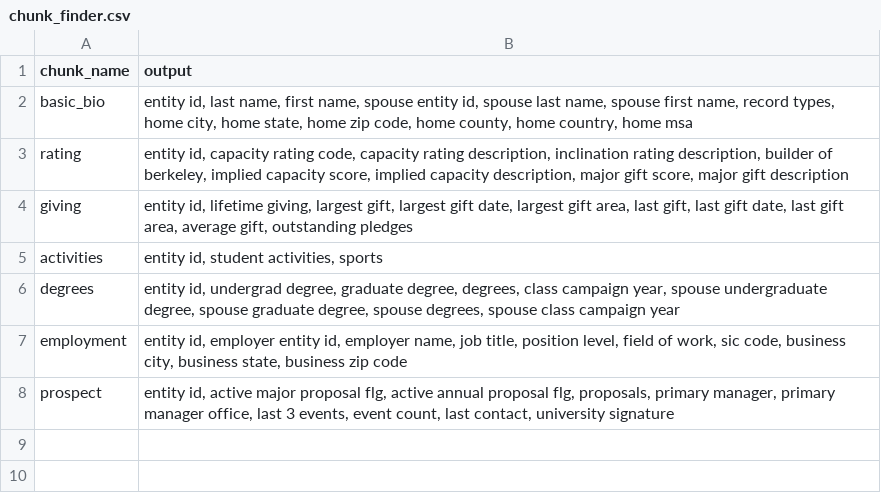
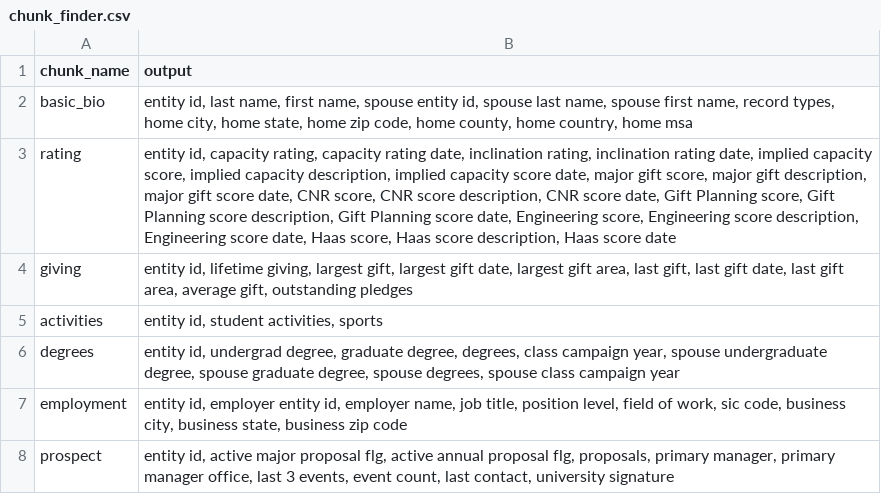
Before and after one commit to kdecker-berkeley/discoappend, a CSV file: extdata/chunk_finder.csv, drawn as a sheet.

Commit message:
add new model scores to rating function, fixes #8

```diff
--- a/extdata/chunk_finder.csv
+++ b/extdata/chunk_finder.csv
@@ -2,3 +2,4 @@ chunk_name,output
 basic_bio,"entity id, last name, first name, spouse entity id, spouse last name, spouse first name, record types, home city, home state, home zip code, home county, home country, home msa"
-rating,"entity id, capacity rating code, capacity rating description, inclination rating description, builder of berkeley, implied capacity score, implied capacity description, major gift score, major gift description"
+rating,"entity id, capacity rating, capacity rating date, inclination rating, inclination rating date, implied capacity score, implied capacity description, implied capacity score date, major gift score, major gift description, major gift score date, CNR score, CNR score description, CNR score date, Gift Planning score, Gift Planning score description, Gift Planning score date, Engineering score, Engineering score description, Engineering score date, Haas score, Haas score description, Haas score date
+"
 giving,"entity id, lifetime giving, largest gift, largest gift date, largest gift area, last gift, last gift date, last gift area, average gift, outstanding pledges"
```
Also changed, not shown: 1 other file.
